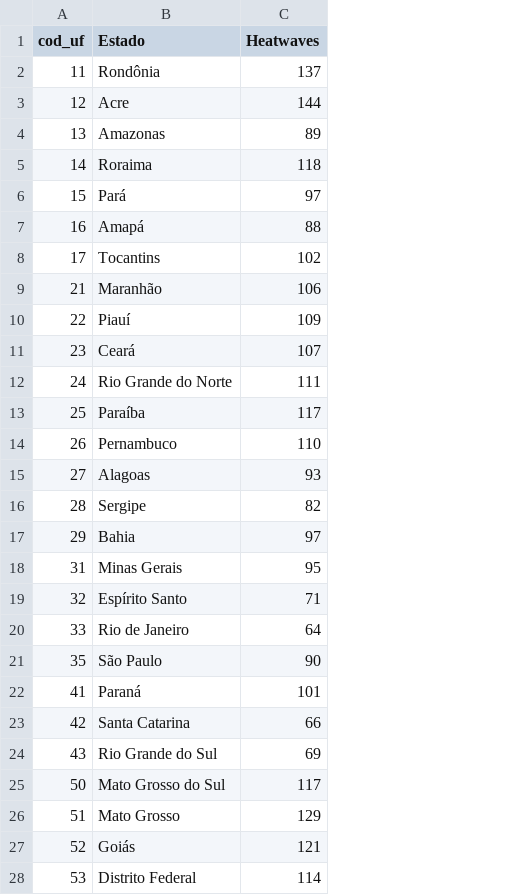
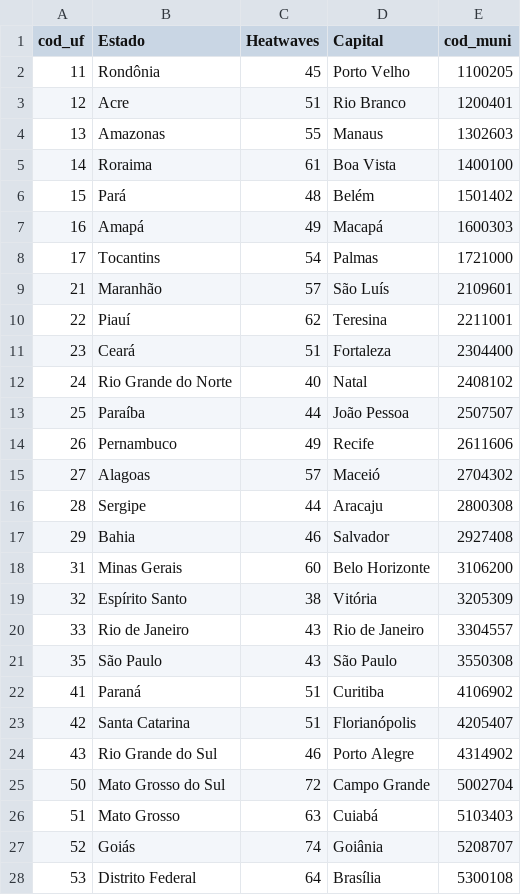
Before and after one commit to rafael-fj/Heatwaves, a CSV file: data/heatwaves_uf.csv, drawn as a sheet; the diff names each change by its address in the sheet, - before the commit and + after, or states it on an @@ line.

```diff
--- a/data/heatwaves_uf.csv
+++ b/data/heatwaves_uf.csv
+column D (Capital), rows 2-28: Porto Velho | Rio Branco | Manaus | Boa Vista | Belém | Macapá | Palmas | São Luís | Teresina | Fortaleza | Natal | João Pessoa | Recife | Maceió | Aracaju | Salvador | Belo Horizonte | Vitória | Rio de Janeiro | São Paulo | Curitiba | Florianópolis | Porto Alegre | Campo Grande | Cuiabá | Goiânia | Brasília
+column E (cod_muni), rows 2-28: 1100205 | 1200401 | 1302603 | 1400100 | 1501402 | 1600303 | 1721000 | 2109601 | 2211001 | 2304400 | 2408102 | 2507507 | 2611606 | 2704302 | 2800308 | 2927408 | 3106200 | 3205309 | 3304557 | 3550308 | 4106902 | 4205407 | 4314902 | 5002704 | 5103403 | 5208707 | 5300108
-C2 (Heatwaves): 137
+C2 (Heatwaves): 45
-C3 (Heatwaves): 144
+C3 (Heatwaves): 51
-C4 (Heatwaves): 89
+C4 (Heatwaves): 55
-C5 (Heatwaves): 118
+C5 (Heatwaves): 61
-C6 (Heatwaves): 97
+C6 (Heatwaves): 48
-C7 (Heatwaves): 88
+C7 (Heatwaves): 49
-C8 (Heatwaves): 102
+C8 (Heatwaves): 54
-C9 (Heatwaves): 106
+C9 (Heatwaves): 57
-C10 (Heatwaves): 109
+C10 (Heatwaves): 62
-C11 (Heatwaves): 107
+C11 (Heatwaves): 51
-C12 (Heatwaves): 111
+C12 (Heatwaves): 40
-C13 (Heatwaves): 117
+C13 (Heatwaves): 44
-C14 (Heatwaves): 110
+C14 (Heatwaves): 49
-C15 (Heatwaves): 93
+C15 (Heatwaves): 57
-C16 (Heatwaves): 82
+C16 (Heatwaves): 44
-C17 (Heatwaves): 97
+C17 (Heatwaves): 46
-C18 (Heatwaves): 95
+C18 (Heatwaves): 60
-C19 (Heatwaves): 71
+C19 (Heatwaves): 38
-C20 (Heatwaves): 64
+C20 (Heatwaves): 43
-C21 (Heatwaves): 90
+C21 (Heatwaves): 43
-C22 (Heatwaves): 101
+C22 (Heatwaves): 51
-C23 (Heatwaves): 66
+C23 (Heatwaves): 51
-C24 (Heatwaves): 69
+C24 (Heatwaves): 46
-C25 (Heatwaves): 117
+C25 (Heatwaves): 72
-C26 (Heatwaves): 129
+C26 (Heatwaves): 63
-C27 (Heatwaves): 121
+C27 (Heatwaves): 74
-C28 (Heatwaves): 114
+C28 (Heatwaves): 64
```
Also changed, not shown: 25 other files.
